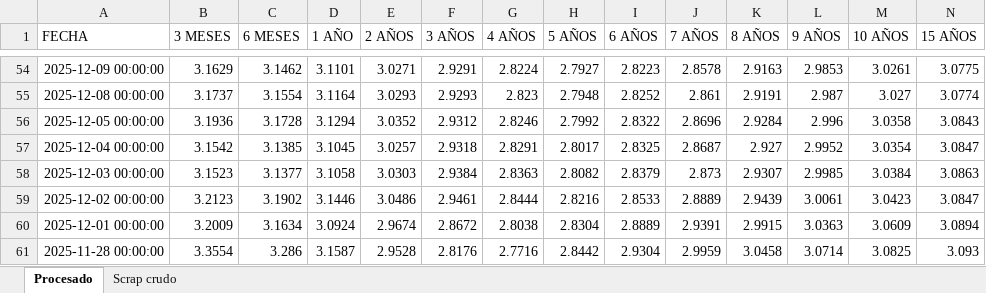
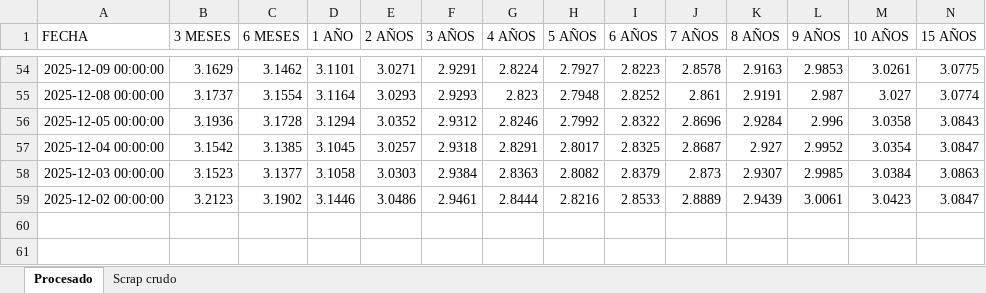
Before and after one commit to jforrisi/dcp, an Excel workbook: update/historicos/curva_pesos_uyu_ui_temp.xlsx, sheet Procesado, drawn as a sheet; only a part is shown, gaps mark what is left out; values as stored, in another font and other column widths than the file's, no borders; rows hold the shown columns only; the diff names each change by its address in the sheet, - before the commit and + after, or states it on an @@ line.

```diff
--- a/update/historicos/curva_pesos_uyu_ui_temp.xlsx (sheet Procesado)
+++ b/update/historicos/curva_pesos_uyu_ui_temp.xlsx (sheet Procesado)
-row 60: 2025-12-01 00:00:00 | 3.2009 | 3.1634 | 3.0924 | 2.9674 | 2.8672 | 2.8038 | 2.8304 | 2.8889 | 2.9391 | 2.9915 | 3.0363 | 3.0609 | 3.0894
-row 61: 2025-11-28 00:00:00 | 3.3554 | 3.286 | 3.1587 | 2.9528 | 2.8176 | 2.7716 | 2.8442 | 2.9304 | 2.9959 | 3.0458 | 3.0714 | 3.0825 | 3.093
```
Also changed, not shown: sheet Scrap crudo, update/historicos/curva_pesos_uyu_ui.xlsx.
